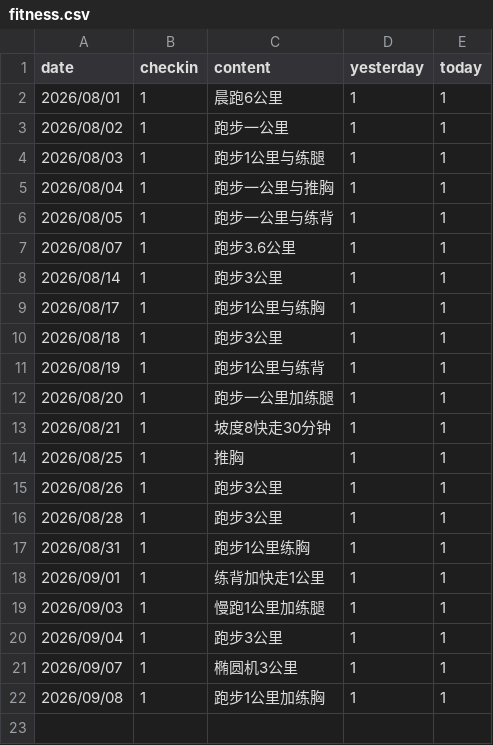
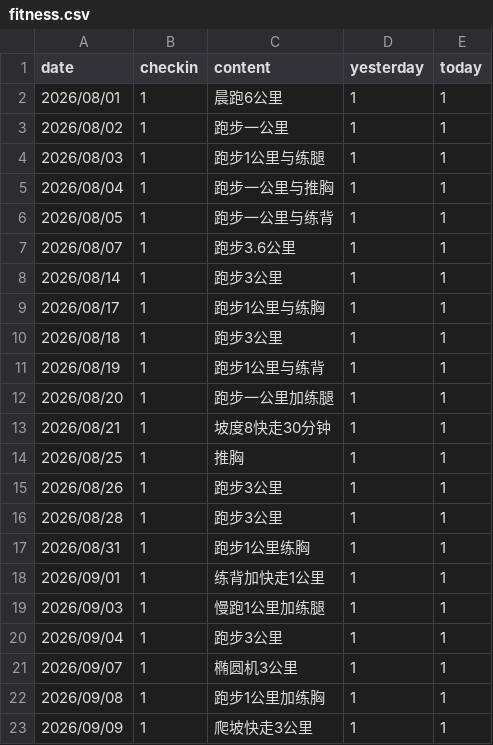
Before and after one commit to codeswolves/reTerminalE1002, a CSV file: data/fitness.csv, drawn as a sheet; the diff names each change by its address in the sheet, - before the commit and + after, or states it on an @@ line.

```diff
--- a/data/fitness.csv
+++ b/data/fitness.csv
+row 23: 2026/09/09 | 1 | 爬坡快走3公里 | 1 | 1
```
Also changed, not shown: data/weight.csv, 5 other files.
